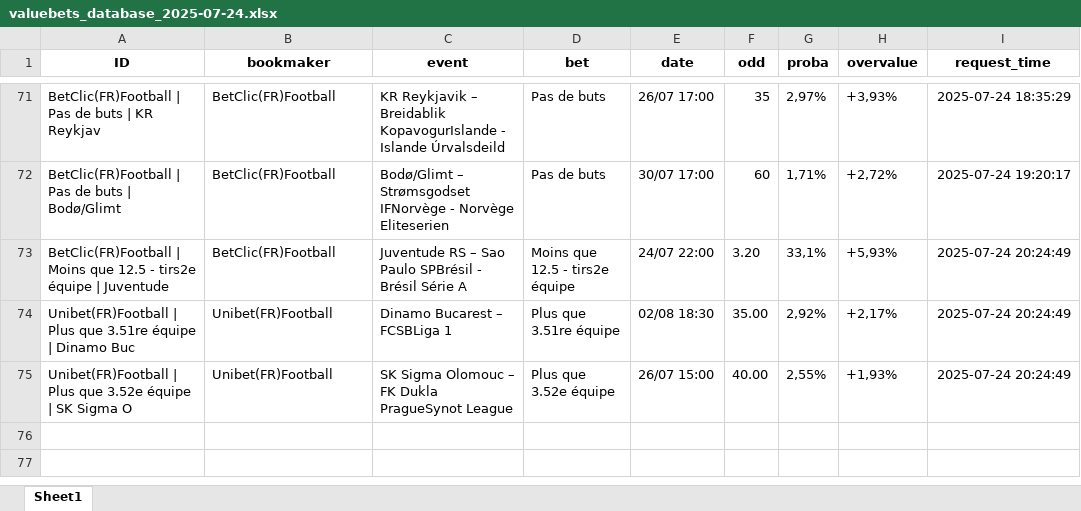
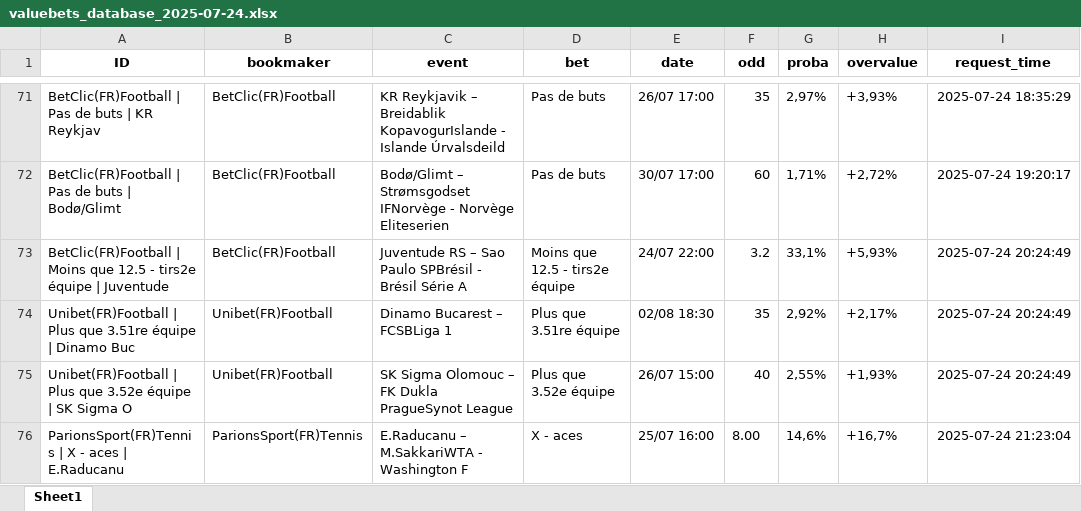
Before and after one commit to mdujardin3007/betting_scrapping, an Excel workbook: data/valuebets_database_2025-07-24.xlsx, sheet Sheet1, drawn as a sheet; only a part is shown, gaps mark what is left out; values as stored, in another font and other column widths than the file's, no borders; the diff names each change by its address in the sheet, - before the commit and + after, or states it on an @@ line.

Commit message:
Mise à jour des données valuebets

```diff
--- a/data/valuebets_database_2025-07-24.xlsx (sheet Sheet1)
+++ b/data/valuebets_database_2025-07-24.xlsx (sheet Sheet1)
-F73 (odd): 3.20
+F73 (odd): 3.2
-F74 (odd): 35.00
+F74 (odd): 35
-F75 (odd): 40.00
+F75 (odd): 40
+row 76: ParionsSport(FR)Tennis | X - aces | E.Raducanu | ParionsSport(FR)Tennis | E.Raducanu – M.SakkariWTA - Washington F | X - aces | 25/07 16:00 | 8.00 | 14,6% | +16,7% | 2025-07-24 21:23:04
```
